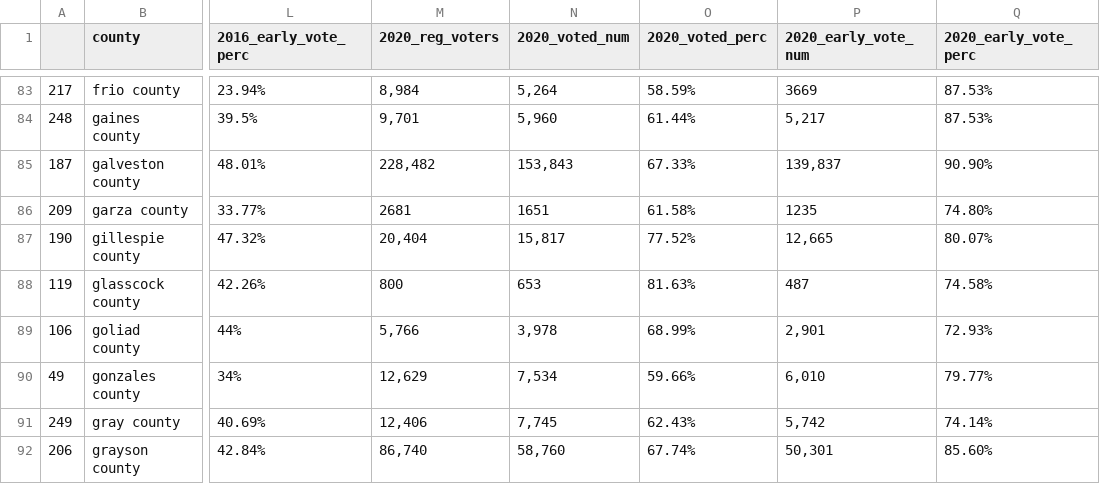
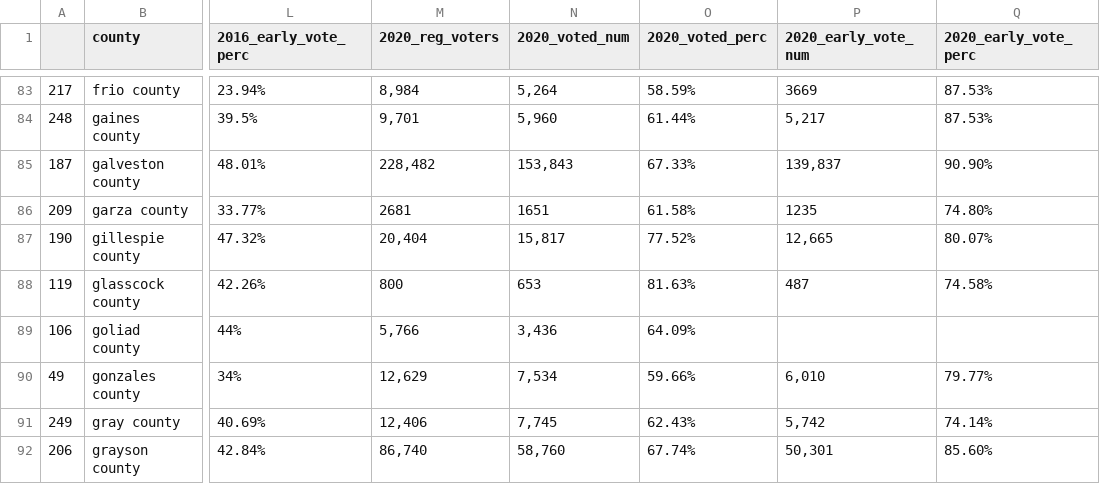
Before and after one commit to yae-sushi/Texas-General-Election-Preds, a CSV file: Data Collection/Data/voting_numbers.csv, drawn as a sheet; only a part is shown, gaps mark what is left out; the diff names each change by its address in the sheet, - before the commit and + after, or states it on an @@ line.

```diff
--- a/Data Collection/Data/voting_numbers.csv
+++ b/Data Collection/Data/voting_numbers.csv
-N89 (2020_voted_num): 3,978
+N89 (2020_voted_num): 3,436
-O89 (2020_voted_perc): 68.99%
+O89 (2020_voted_perc): 64.09%
-P89 (2020_early_vote_num): 2,901
+P89 (2020_early_vote_num): (empty)
-Q89 (2020_early_vote_perc): 72.93%
+Q89 (2020_early_vote_perc): (empty)
```
Also changed, not shown: 3 other files.
